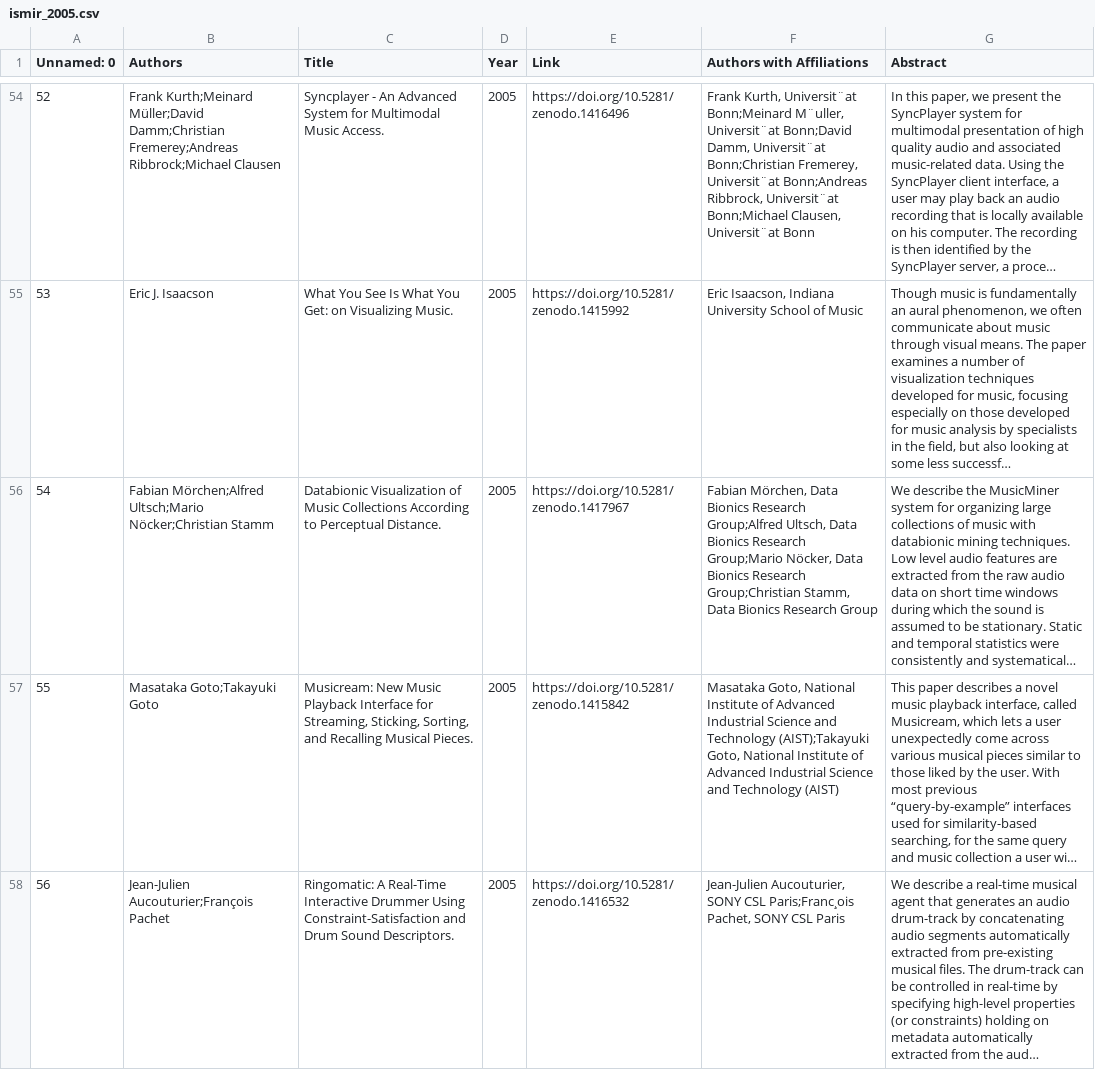
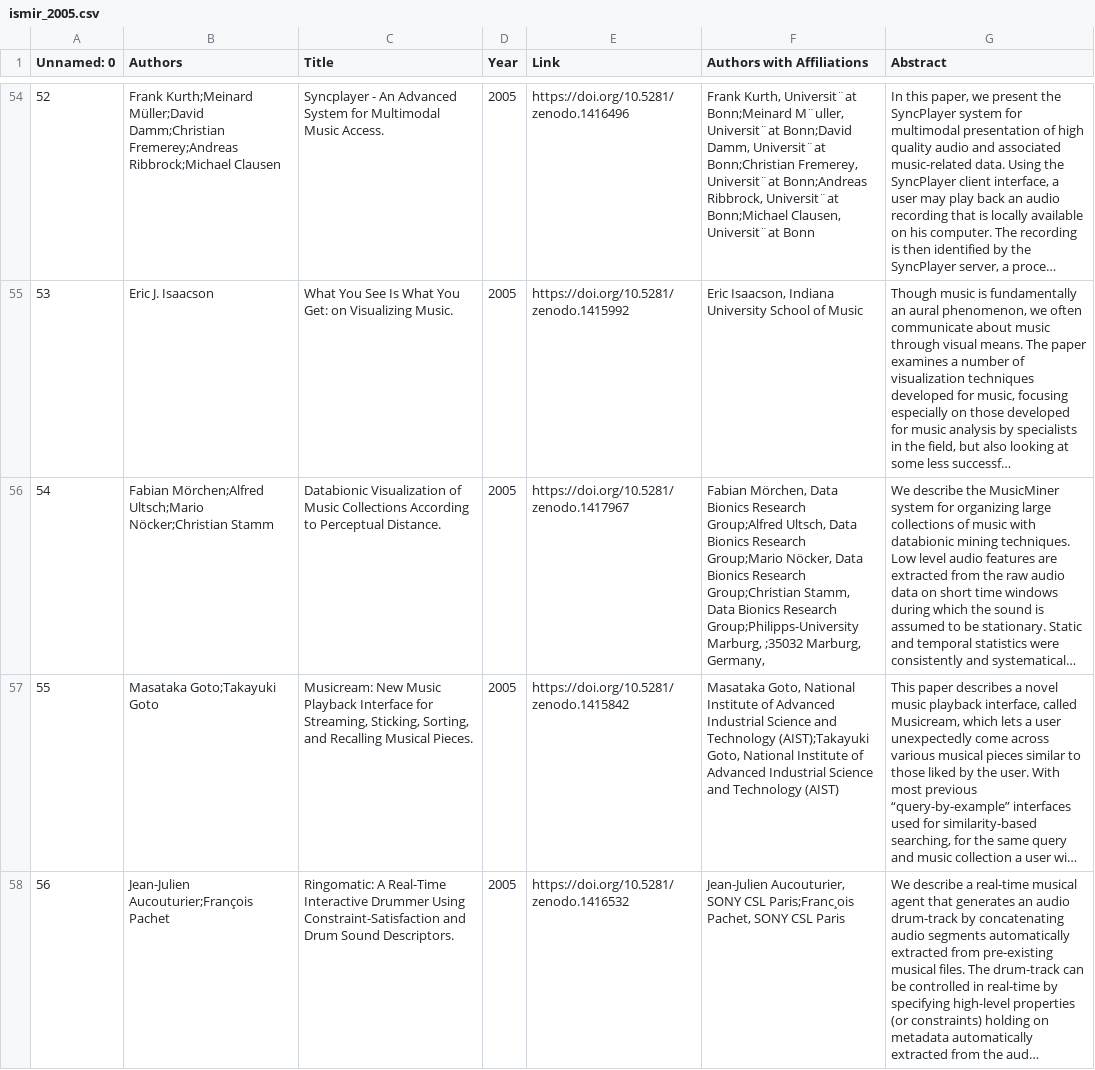
Before and after one commit to juansgomez87/ismir-papers, a CSV file: data/ismir/ismir_2005.csv, drawn as a sheet; only a part is shown, gaps mark what is left out; long unchanged cells end in …; the diff covers the shown part only; the diff names each change by its address in the sheet, - before the commit and + after, or states it on an @@ line.

```diff
--- a/data/ismir/ismir_2005.csv
+++ b/data/ismir/ismir_2005.csv
-F56 (Authors with Affiliations): …Bionics Research Group
+F56 (Authors with Affiliations): …Bionics Research Group;Philipps-University Marburg, ;35032 Marburg, Germany,
```
Also changed, not shown: 10 edited cells elsewhere in this file, data/ismir/ismir_2000.csv, data/ismir/ismir_2001.csv, 6 other files.
